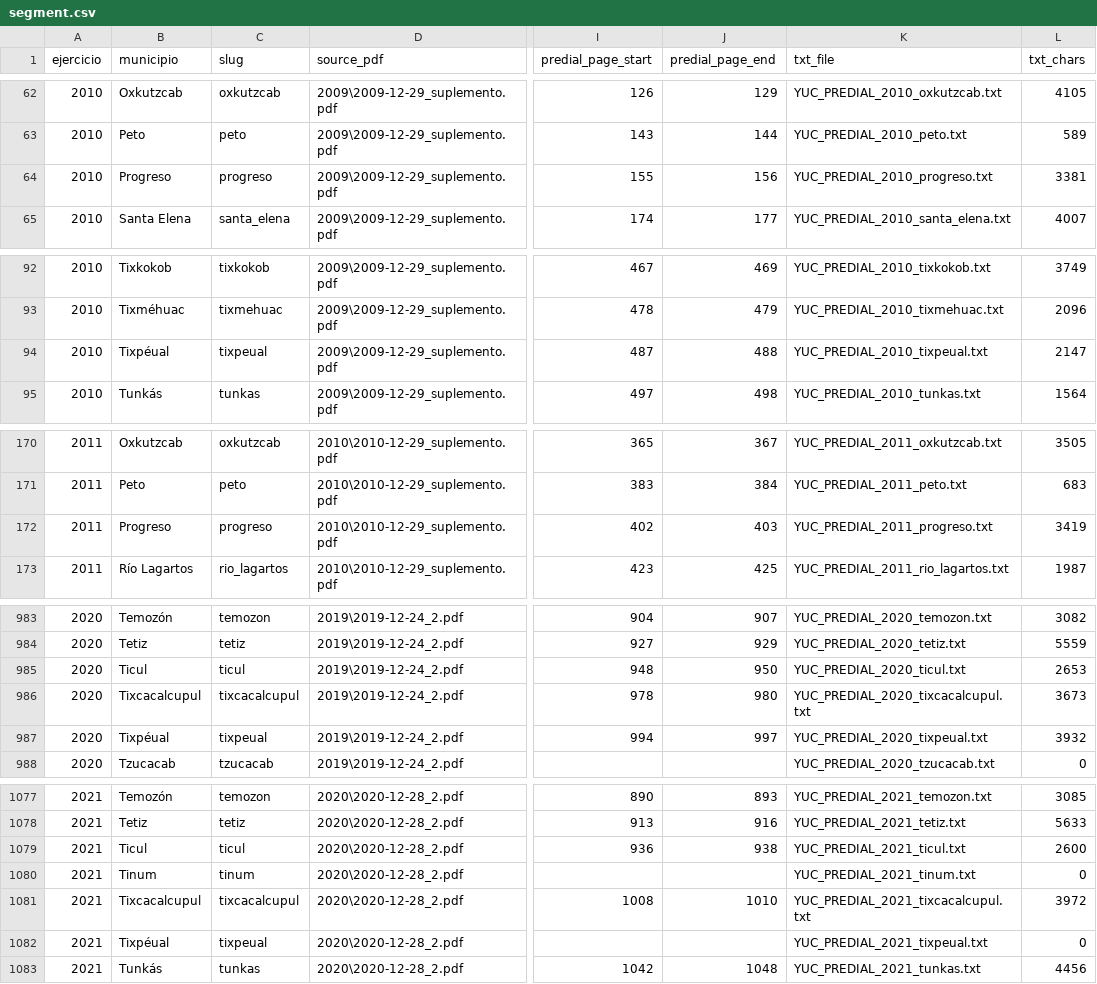
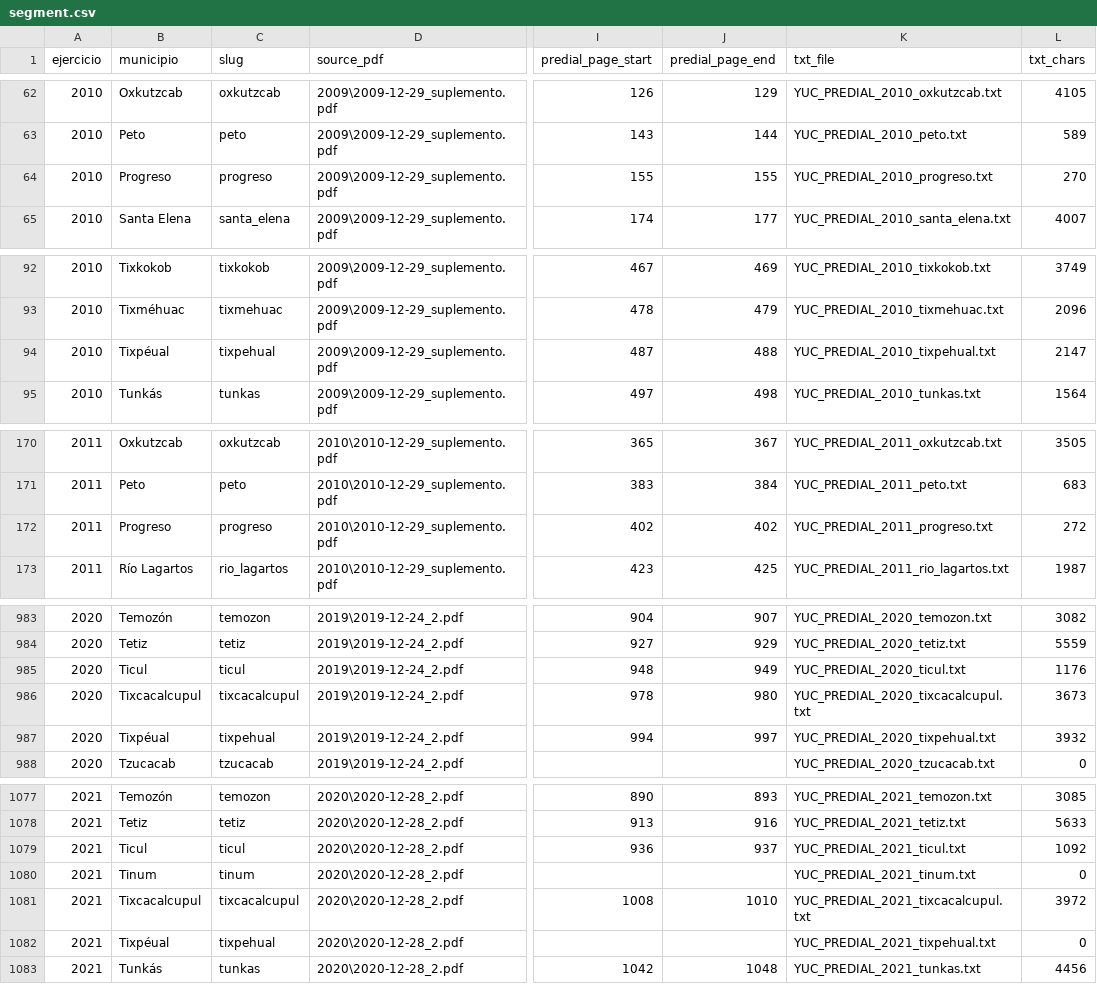
Before and after one commit to gib-again/predial-mx, a CSV file: data/yucatan/meta/segment.csv, drawn as a sheet; only a part is shown, gaps mark what is left out; the diff covers the shown part only; the diff names each change by its address in the sheet, - before the commit and + after, or states it on an @@ line.

```diff
--- a/data/yucatan/meta/segment.csv
+++ b/data/yucatan/meta/segment.csv
-J64 (predial_page_end): 156
+J64 (predial_page_end): 155
-L64 (txt_chars): 3381
+L64 (txt_chars): 270
-C94 (slug): tixpeual
+C94 (slug): tixpehual
-K94 (txt_file): YUC_PREDIAL_2010_tixpeual.txt
+K94 (txt_file): YUC_PREDIAL_2010_tixpehual.txt
-J172 (predial_page_end): 403
+J172 (predial_page_end): 402
-L172 (txt_chars): 3419
+L172 (txt_chars): 272
-J985 (predial_page_end): 950
+J985 (predial_page_end): 949
-L985 (txt_chars): 2653
+L985 (txt_chars): 1176
-C987 (slug): tixpeual
+C987 (slug): tixpehual
-K987 (txt_file): YUC_PREDIAL_2020_tixpeual.txt
+K987 (txt_file): YUC_PREDIAL_2020_tixpehual.txt
-J1079 (predial_page_end): 938
+J1079 (predial_page_end): 937
-L1079 (txt_chars): 2600
+L1079 (txt_chars): 1092
-C1082 (slug): tixpeual
+C1082 (slug): tixpehual
-K1082 (txt_file): YUC_PREDIAL_2021_tixpeual.txt
+K1082 (txt_file): YUC_PREDIAL_2021_tixpehual.txt
```
Also changed, not shown: 48 edited cells elsewhere in this file, data/coahuila/meta/predial_sections.csv, data/queretaro/meta/predial_sections.csv, 2 other files.
